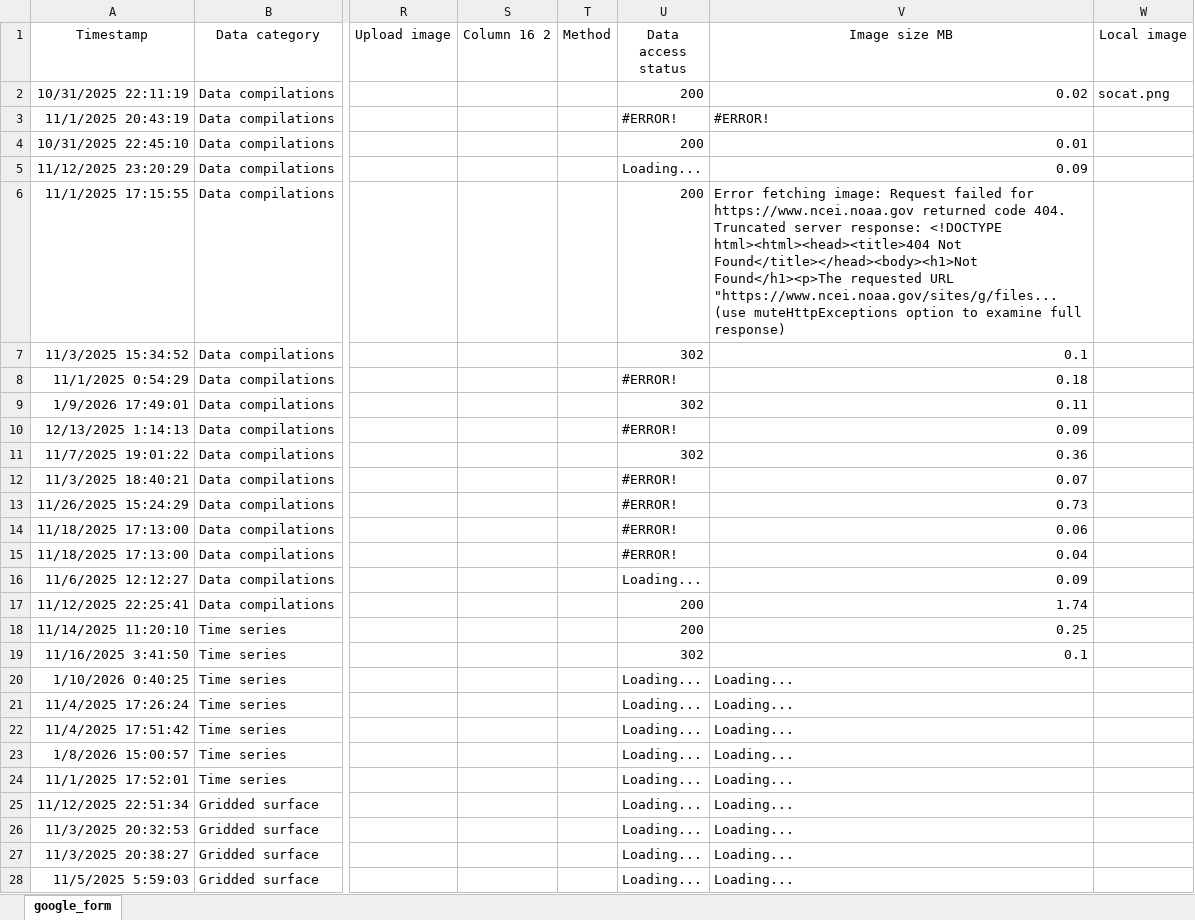
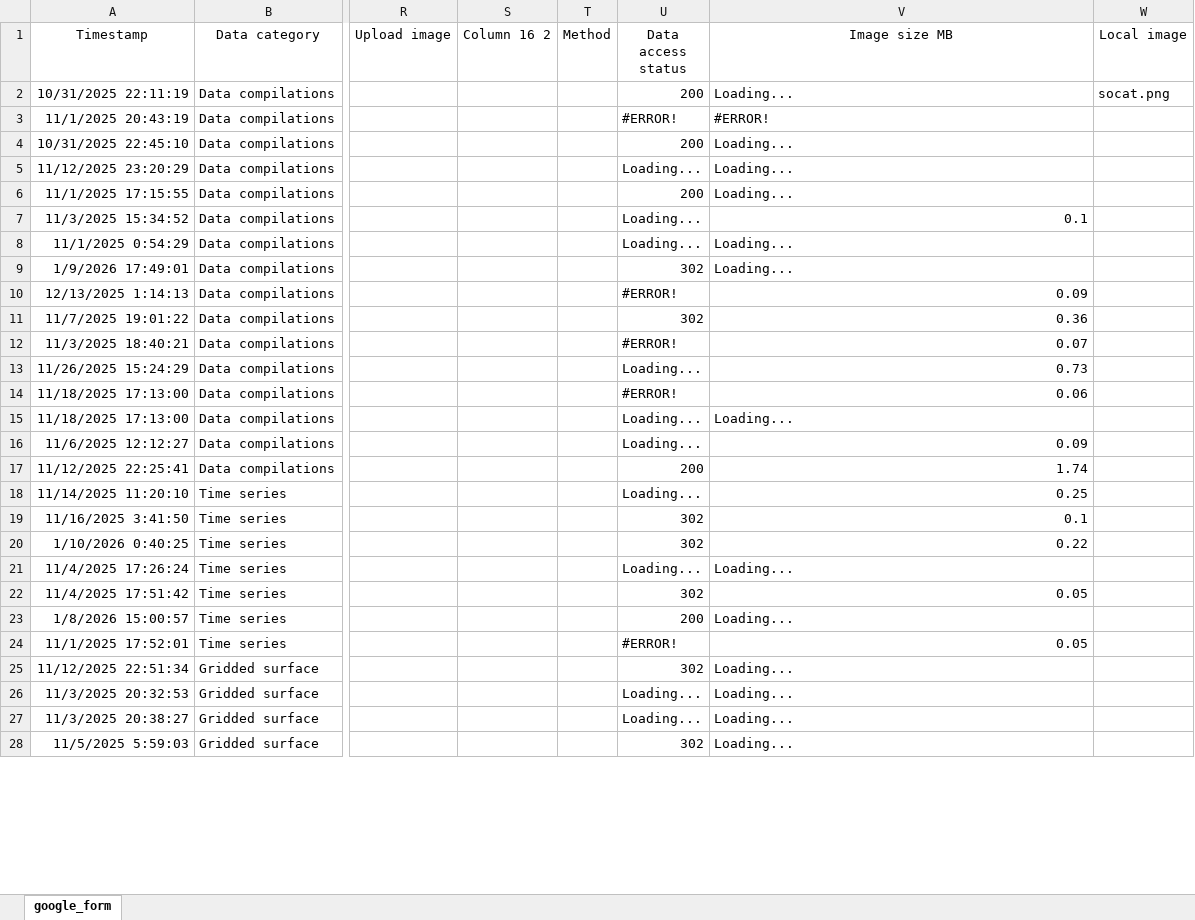
Before and after one commit to OceanCO2/co2-products, an Excel workbook: docs/data.xlsx, sheet google_form, drawn as a sheet; only a part is shown, gaps mark what is left out; values as stored, in another font and other column widths than the file's, no borders; charts and pictures and conditional formats and table styles not drawn; the diff covers the shown part only; the diff names each change by its address in the sheet, - before the commit and + after, or states it on an @@ line.

```diff
--- a/docs/data.xlsx (sheet google_form)
+++ b/docs/data.xlsx (sheet google_form)
-V2 (Image size MB): 0.02
+V2 (Image size MB): Loading...
-V4 (Image size MB): 0.01
+V4 (Image size MB): Loading...
-V5 (Image size MB): 0.09
+V5 (Image size MB): Loading...
-V6 (Image size MB): Error fetching image: Request failed for https://www.ncei.noaa.gov returned code 404. Truncated server response: <!DOCTYPE html><html><head><title>404 Not Found</title></head><body><h1>Not Found</h1><p>The requested URL "https://www.ncei.noaa.gov/sites/g/files... (use muteHttpExceptions option to examine full response)
+V6 (Image size MB): Loading...
-U7 (Data access status): 302
+U7 (Data access status): Loading...
-U8 (Data access status): #ERROR!
+U8 (Data access status): Loading...
-V8 (Image size MB): 0.18
+V8 (Image size MB): Loading...
-V9 (Image size MB): 0.11
+V9 (Image size MB): Loading...
-U13 (Data access status): #ERROR!
+U13 (Data access status): Loading...
-U15 (Data access status): #ERROR!
+U15 (Data access status): Loading...
-V15 (Image size MB): 0.04
+V15 (Image size MB): Loading...
-U18 (Data access status): 200
+U18 (Data access status): Loading...
-U20 (Data access status): Loading...
+U20 (Data access status): 302
-V20 (Image size MB): Loading...
+V20 (Image size MB): 0.22
-U22 (Data access status): Loading...
+U22 (Data access status): 302
-V22 (Image size MB): Loading...
+V22 (Image size MB): 0.05
-U23 (Data access status): Loading...
+U23 (Data access status): 200
-U24 (Data access status): Loading...
+U24 (Data access status): #ERROR!
-V24 (Image size MB): Loading...
+V24 (Image size MB): 0.05
-U25 (Data access status): Loading...
+U25 (Data access status): 302
-U28 (Data access status): Loading...
+U28 (Data access status): 302
```
Also changed, not shown: 59 edited cells elsewhere in this sheet.
